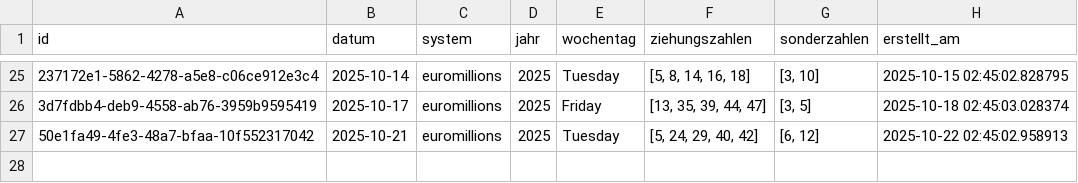
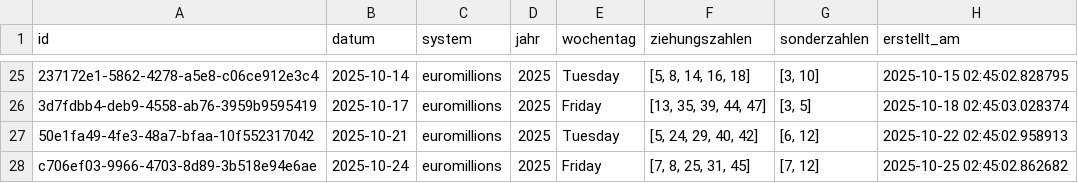
Before and after one commit to braamane/lotto, a CSV file: euromillions_diff.csv, drawn as a sheet; only a part is shown, gaps mark what is left out; the diff names each change by its address in the sheet, - before the commit and + after, or states it on an @@ line.

Commit message:
📤 Auto-Upload: neue Ziehungen für euromillions

```diff
--- a/euromillions_diff.csv
+++ b/euromillions_diff.csv
+row 28: c706ef03-9966-4703-8d89-3b518e94e6ae | 2025-10-24 | euromillions | 2025 | Friday | [7, 8, 25, 31, 45] | [7, 12] | 2025-10-25 02:45:02.862682
```
